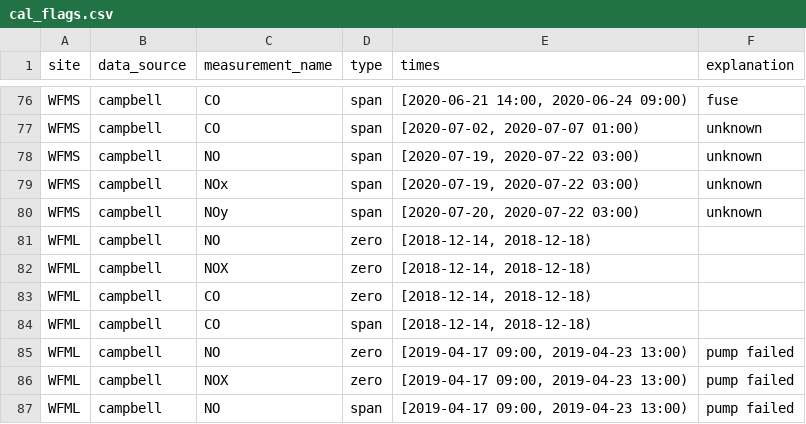
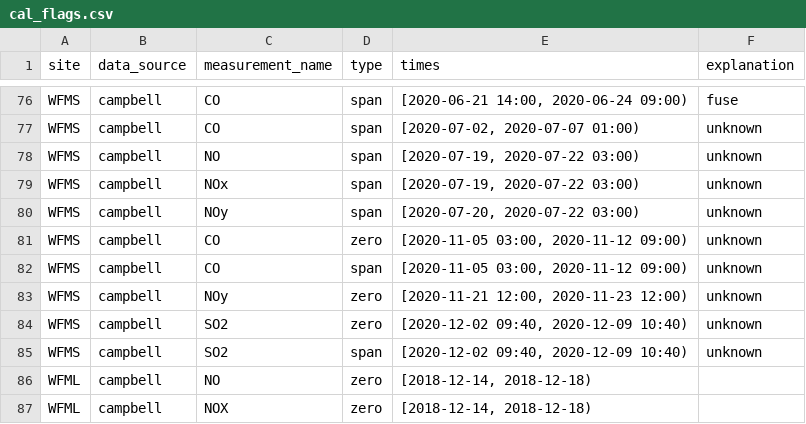
Before and after one commit to ASRCsoft/atmoschem.process, a CSV file: analysis/config/cal_flags.csv, drawn as a sheet; only a part is shown, gaps mark what is left out; the shorter side is filled out with more unchanged rows.

Commit message:
Add WFMS 2020 Q4 flags

```diff
--- a/analysis/config/cal_flags.csv
+++ b/analysis/config/cal_flags.csv
@@ -80,2 +80,7 @@ WFMS,campbell,NOx,span,"[2020-07-19, 2020-07-22 03:00)",unknown
 WFMS,campbell,NOy,span,"[2020-07-20, 2020-07-22 03:00)",unknown
+WFMS,campbell,CO,zero,"[2020-11-05 03:00, 2020-11-12 09:00)",unknown
+WFMS,campbell,CO,span,"[2020-11-05 03:00, 2020-11-12 09:00)",unknown
+WFMS,campbell,NOy,zero,"[2020-11-21 12:00, 2020-11-23 12:00)",unknown
+WFMS,campbell,SO2,zero,"[2020-12-02 09:40, 2020-12-09 10:40)",unknown
+WFMS,campbell,SO2,span,"[2020-12-02 09:40, 2020-12-09 10:40)",unknown
 WFML,campbell,NO,zero,"[2018-12-14, 2018-12-18)",
```
Also changed, not shown: analysis/config/manual_flags.csv.
